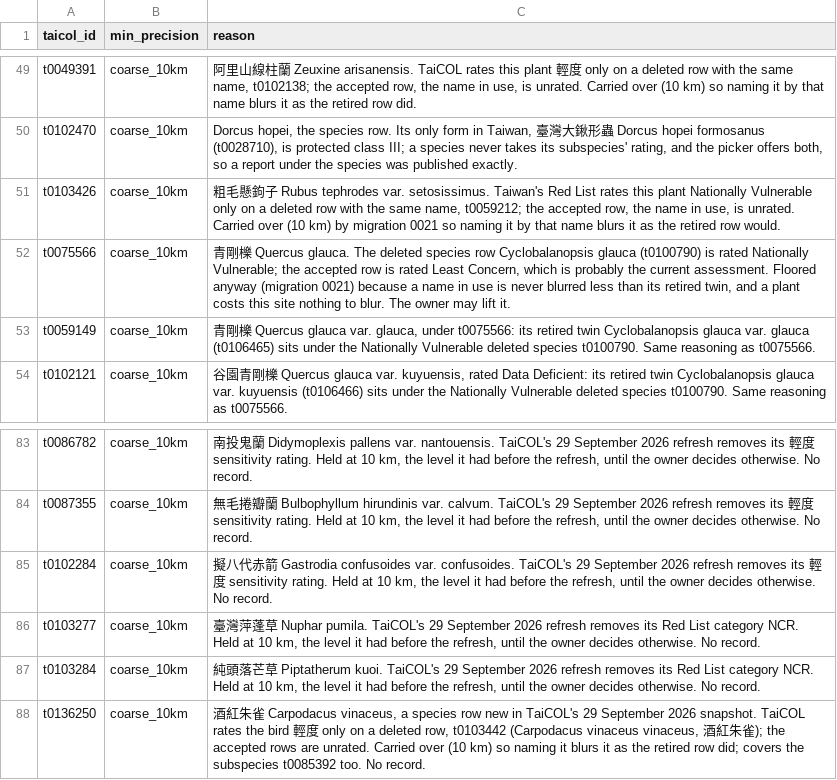
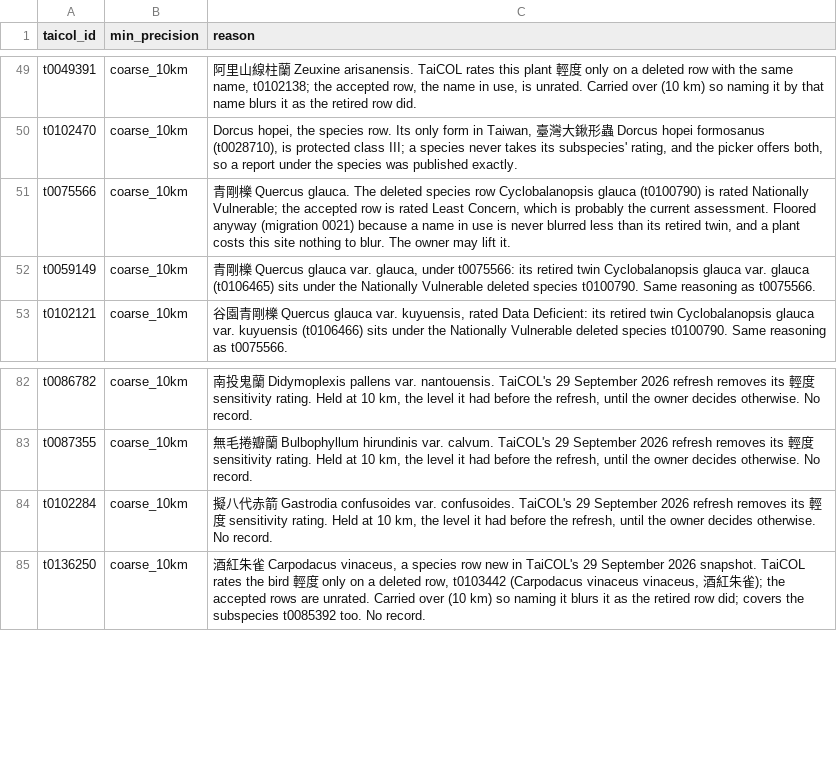
Before and after one commit to 28NS30/conservation, a CSV file: scripts/taxa-overrides.csv, drawn as a sheet; only a part is shown, gaps mark what is left out.

```diff
--- a/scripts/taxa-overrides.csv
+++ b/scripts/taxa-overrides.csv
@@ -50,3 +50,2 @@ t0049391,coarse_10km,"阿里山線柱蘭 Zeuxine arisanensis. TaiCOL rates this
 t0102470,coarse_10km,"Dorcus hopei, the species row. Its only form in Taiwan, 臺灣大鍬形蟲 Dorcus hopei formosanus (t0028710), is protected class III; a species never takes its subspecies' rating, and the picker offers both, so a report under the species was published exactly."
-t0103426,coarse_10km,"粗毛懸鉤子 Rubus tephrodes var. setosissimus. Taiwan's Red List rates this plant Nationally Vulnerable only on a deleted row with the same name, t0059212; the accepted row, the name in use, is unrated. Carried over (10 km) by migration 0021 so naming it by that name blurs it as the retired row would."
 t0075566,coarse_10km,"青剛櫟 Quercus glauca. The deleted species row Cyclobalanopsis glauca (t0100790) is rated Nationally Vulnerable; the accepted row is rated Least Concern, which is probably the current assessment. Floored anyway (migration 0021) because a name in use is never blurred less than its retired twin, and a plant costs this site nothing to blur. The owner may lift it."
@@ -85,4 +84,2 @@ t0087355,coarse_10km,"無毛捲瓣蘭 Bulbophyllum hirundinis var. calvum. TaiCO
 t0102284,coarse_10km,"擬八代赤箭 Gastrodia confusoides var. confusoides. TaiCOL's 29 September 2026 refresh removes its 輕度 sensitivity rating. Held at 10 km, the level it had before the refresh, until the owner decides otherwise. No record."
-t0103277,coarse_10km,"臺灣萍蓬草 Nuphar pumila. TaiCOL's 29 September 2026 refresh removes its Red List category NCR. Held at 10 km, the level it had before the refresh, until the owner decides otherwise. No record."
-t0103284,coarse_10km,"純頭落芒草 Piptatherum kuoi. TaiCOL's 29 September 2026 refresh removes its Red List category NCR. Held at 10 km, the level it had before the refresh, until the owner decides otherwise. No record."
 t0136250,coarse_10km,"酒紅朱雀 Carpodacus vinaceus, a species row new in TaiCOL's 29 September 2026 snapshot. TaiCOL rates the bird 輕度 only on a deleted row, t0103442 (Carpodacus vinaceus vinaceus, 酒紅朱雀); the accepted rows are unrated. Carried over (10 km) so naming it blurs it as the retired row did; covers the subspecies t0085392 too. No record."
```
Also changed, not shown: 11 other files.
